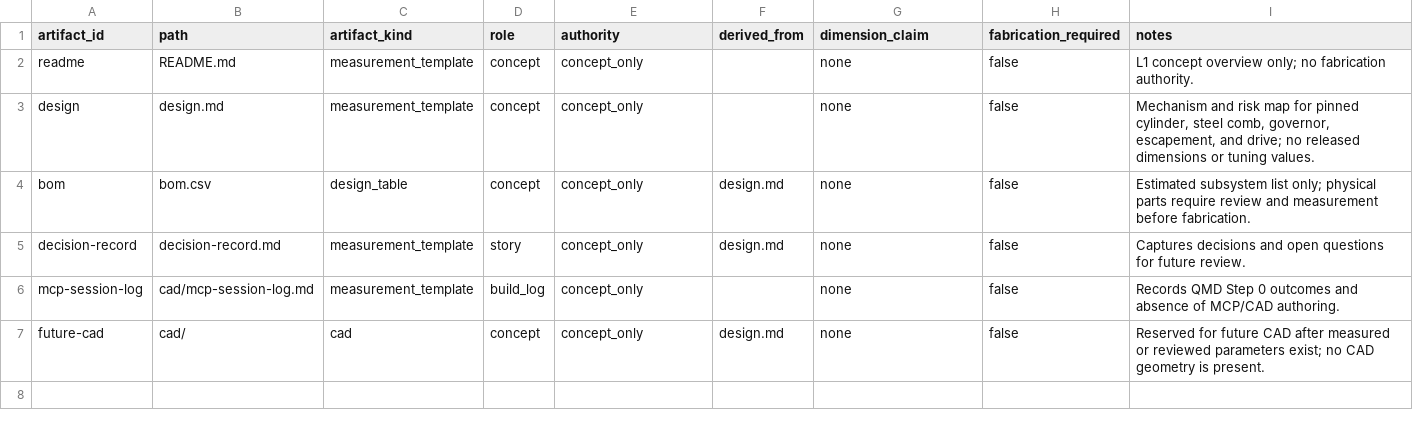
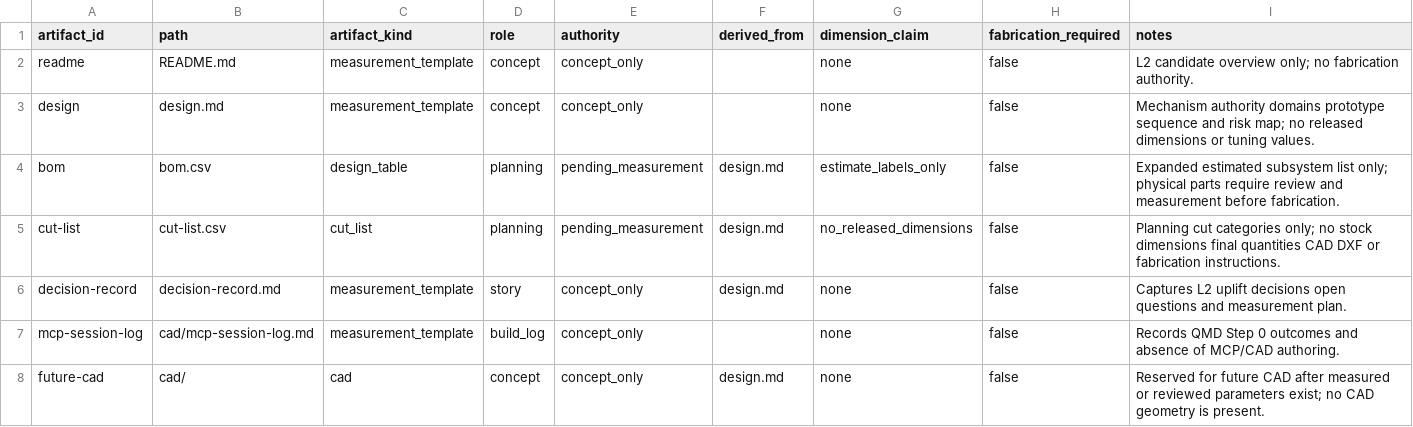
Before and after one commit to tonykoop/music-box, a CSV file: visual-output-register.csv, drawn as a sheet.

```diff
--- a/visual-output-register.csv
+++ b/visual-output-register.csv
@@ -1,6 +1,7 @@
 artifact_id,path,artifact_kind,role,authority,derived_from,dimension_claim,fabrication_required,notes
-readme,README.md,measurement_template,concept,concept_only,,none,false,"L1 concept overview only; no fabrication authority."
-design,design.md,measurement_template,concept,concept_only,,none,false,"Mechanism and risk map for pinned cylinder, steel comb, governor, escapement, and drive; no released dimensions or tuning values."
-bom,bom.csv,design_table,concept,concept_only,design.md,none,false,"Estimated subsystem list only; physical parts require review and measurement before fabrication."
-decision-record,decision-record.md,measurement_template,story,concept_only,design.md,none,false,"Captures decisions and open questions for future review."
+readme,README.md,measurement_template,concept,concept_only,,none,false,"L2 candidate overview only; no fabrication authority."
+design,design.md,measurement_template,concept,concept_only,,none,false,"Mechanism authority domains prototype sequence and risk map; no released dimensions or tuning values."
+bom,bom.csv,design_table,planning,pending_measurement,design.md,estimate_labels_only,false,"Expanded estimated subsystem list only; physical parts require review and measurement before fabrication."
+cut-list,cut-list.csv,cut_list,planning,pending_measurement,design.md,no_released_dimensions,false,"Planning cut categories only; no stock dimensions final quantities CAD DXF or fabrication instructions."
+decision-record,decision-record.md,measurement_template,story,concept_only,design.md,none,false,"Captures L2 uplift decisions open questions and measurement plan."
 mcp-session-log,cad/mcp-session-log.md,measurement_template,build_log,concept_only,,none,false,"Records QMD Step 0 outcomes and absence of MCP/CAD authoring."
```
Also changed, not shown: bom.csv, 4 other files.
